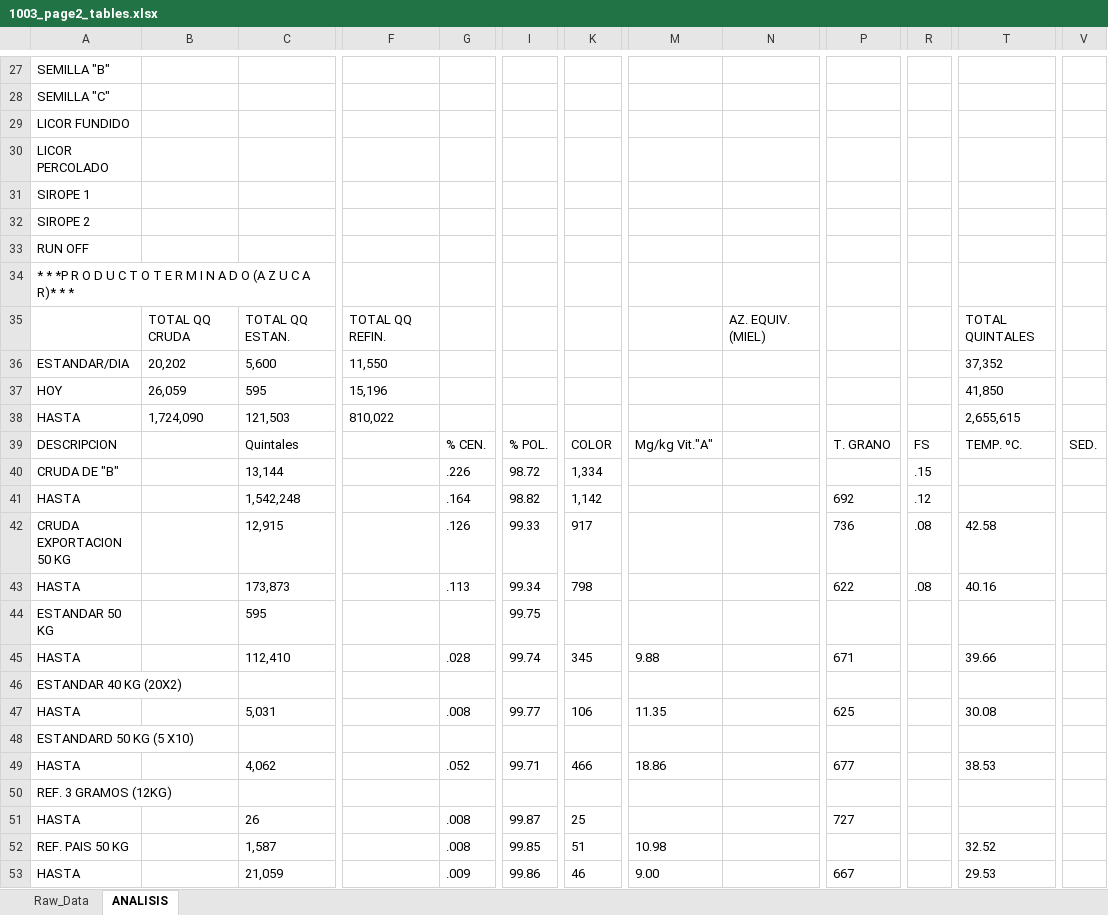
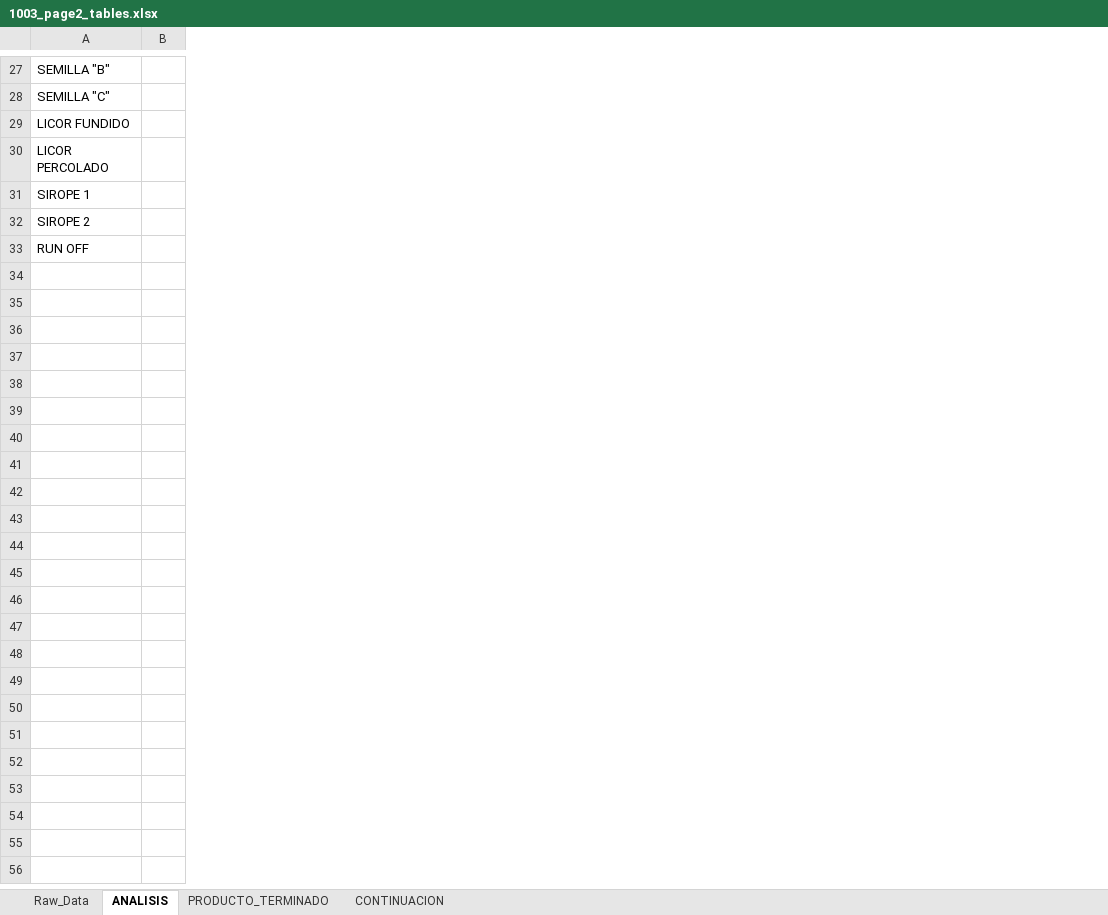
Before and after one commit to damartinezisa/Resumen-tecnico, an Excel workbook: 1003_page2_tables.xlsx, sheet ANALISIS, drawn as a sheet; only a part is shown, gaps mark what is left out; values as stored, in another font and other column widths than the file's, no borders; removed rows and columns are numbered as before the commit, all else as after; rows hold the shown columns only; the diff covers the shown part only; the diff names each change by its address in the sheet, - before the commit and + after, or states it on an @@ line.

```diff
--- a/1003_page2_tables.xlsx (sheet ANALISIS)
+++ b/1003_page2_tables.xlsx (sheet ANALISIS)
+sheet tab: PRODUCTO_TERMINADO
+sheet tab: CONTINUACION
-column B, empty
-column C, empty
+column B, empty
-column F, empty
-column G, empty
-column I, empty
-column K, empty
-column M, empty
-column N, empty
-column P, empty
-column R, empty
-column T, empty
-column V, empty
-row 34: * * *P R O D U C T O T E R M I N A D O (A Z U C A R)* * *
-row 35:  | TOTAL QQ CRUDA | TOTAL QQ ESTAN. | TOTAL QQ REFIN. |  |  |  |  | AZ. EQUIV. (MIEL) |  |  | TOTAL QUINTALES
-row 36: ESTANDAR/DIA | 20,202 | 5,600 | 11,550 |  |  |  |  |  |  |  | 37,352
-row 37: HOY | 26,059 | 595 | 15,196 |  |  |  |  |  |  |  | 41,850
-row 38: HASTA | 1,724,090 | 121,503 | 810,022 |  |  |  |  |  |  |  | 2,655,615
-row 39: DESCRIPCION |  | Quintales |  | % CEN. | % POL. | COLOR | Mg/kg Vit."A" |  | T. GRANO | FS | TEMP. ºC. | SED.
-row 40: CRUDA DE "B" |  | 13,144 |  | .226 | 98.72 | 1,334 |  |  |  | .15
-row 41: HASTA |  | 1,542,248 |  | .164 | 98.82 | 1,142 |  |  | 692 | .12
-row 42: CRUDA EXPORTACION 50 KG |  | 12,915 |  | .126 | 99.33 | 917 |  |  | 736 | .08 | 42.58
-row 43: HASTA |  | 173,873 |  | .113 | 99.34 | 798 |  |  | 622 | .08 | 40.16
-row 44: ESTANDAR 50 KG |  | 595 |  |  | 99.75
-row 45: HASTA |  | 112,410 |  | .028 | 99.74 | 345 | 9.88 |  | 671 |  | 39.66
-row 46: ESTANDAR 40 KG (20X2)
-row 47: HASTA |  | 5,031 |  | .008 | 99.77 | 106 | 11.35 |  | 625 |  | 30.08
-row 48: ESTANDARD 50 KG (5 X10)
-row 49: HASTA |  | 4,062 |  | .052 | 99.71 | 466 | 18.86 |  | 677 |  | 38.53
-row 50: REF. 3 GRAMOS (12KG)
-row 51: HASTA |  | 26 |  | .008 | 99.87 | 25 |  |  | 727
-row 52: REF. PAIS 50 KG |  | 1,587 |  | .008 | 99.85 | 51 | 10.98 |  |  |  | 32.52
-row 53: HASTA |  | 21,059 |  | .009 | 99.86 | 46 | 9.00 |  | 667 |  | 29.53
```
Also changed, not shown: 14 removed rows and 10 added columns elsewhere in this sheet, 2 other files.
